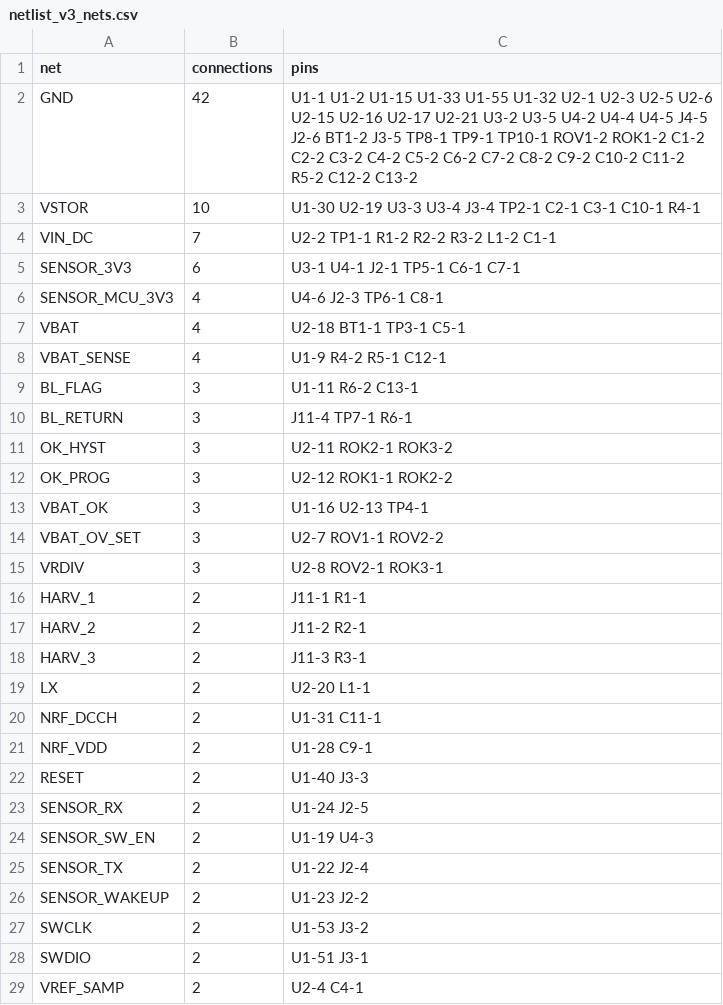
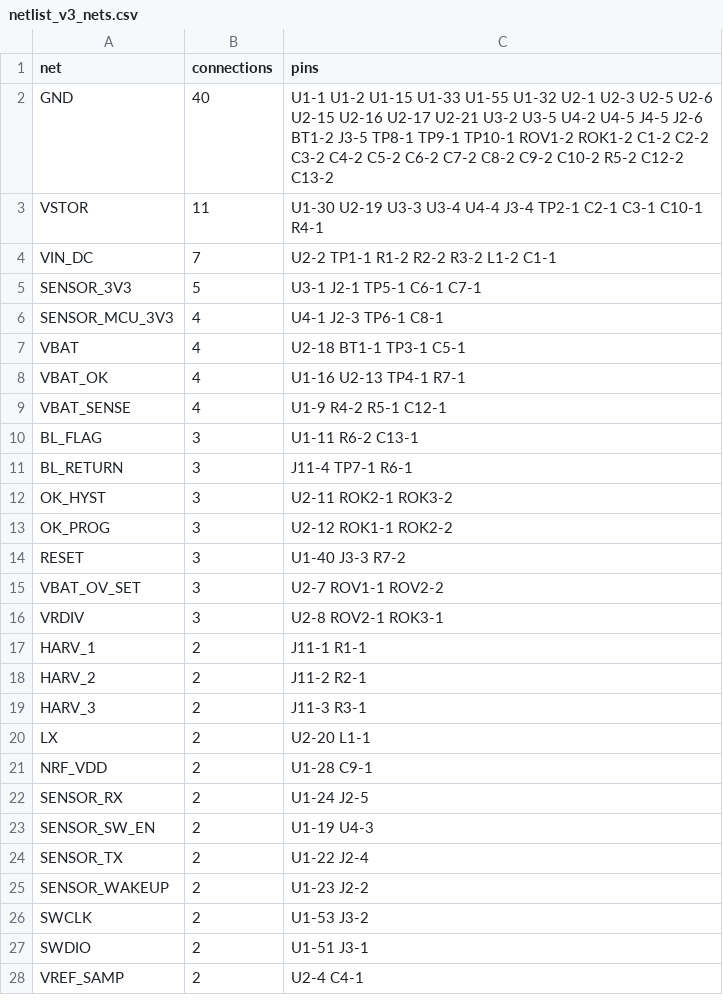
Before and after one commit to Drivera0/touch-id-public, a CSV file: cad/pcb-v3/netlist_v3_nets.csv, drawn as a sheet.

```diff
--- a/cad/pcb-v3/netlist_v3_nets.csv
+++ b/cad/pcb-v3/netlist_v3_nets.csv
@@ -1,8 +1,9 @@
 net,connections,pins
-GND,42,U1-1 U1-2 U1-15 U1-33 U1-55 U1-32 U2-1 U2-3 U2-5 U2-6 U2-15 U2-16 U2-17 U2-21 U3-2 U3-5 U4-2 U4-4 U4-5 J4-5 J2-6 BT1-2 J3-5 TP8-1 TP9-1 TP10-1 ROV1-2 ROK1-2 C1-2 C2-2 C3-2 C4-2 C5-2 C6-2 C7-2 C8-2 C9-2 C10-2 C11-2 R5-2 C12-2 C13-2
-VSTOR,10,U1-30 U2-19 U3-3 U3-4 J3-4 TP2-1 C2-1 C3-1 C10-1 R4-1
+GND,40,U1-1 U1-2 U1-15 U1-33 U1-55 U1-32 U2-1 U2-3 U2-5 U2-6 U2-15 U2-16 U2-17 U2-21 U3-2 U3-5 U4-2 U4-5 J4-5 J2-6 BT1-2 J3-5 TP8-1 TP9-1 TP10-1 ROV1-2 ROK1-2 C1-2 C2-2 C3-2 C4-2 C5-2 C6-2 C7-2 C8-2 C9-2 C10-2 R5-2 C12-2 C13-2
+VSTOR,11,U1-30 U2-19 U3-3 U3-4 U4-4 J3-4 TP2-1 C2-1 C3-1 C10-1 R4-1
 VIN_DC,7,U2-2 TP1-1 R1-2 R2-2 R3-2 L1-2 C1-1
-SENSOR_3V3,6,U3-1 U4-1 J2-1 TP5-1 C6-1 C7-1
-SENSOR_MCU_3V3,4,U4-6 J2-3 TP6-1 C8-1
+SENSOR_3V3,5,U3-1 J2-1 TP5-1 C6-1 C7-1
+SENSOR_MCU_3V3,4,U4-1 J2-3 TP6-1 C8-1
 VBAT,4,U2-18 BT1-1 TP3-1 C5-1
+VBAT_OK,4,U1-16 U2-13 TP4-1 R7-1
 VBAT_SENSE,4,U1-9 R4-2 R5-1 C12-1
@@ -12,3 +13,3 @@ OK_HYST,3,U2-11 ROK2-1 ROK3-2
 OK_PROG,3,U2-12 ROK1-1 ROK2-2
-VBAT_OK,3,U1-16 U2-13 TP4-1
+RESET,3,U1-40 J3-3 R7-2
 VBAT_OV_SET,3,U2-7 ROV1-1 ROV2-2
@@ -19,5 +20,3 @@ HARV_3,2,J11-3 R3-1
 LX,2,U2-20 L1-1
-NRF_DCCH,2,U1-31 C11-1
 NRF_VDD,2,U1-28 C9-1
-RESET,2,U1-40 J3-3
 SENSOR_RX,2,U1-24 J2-5
```
Also changed, not shown: cad/pcb-v3/netlist_v3.csv, 2 other files.
